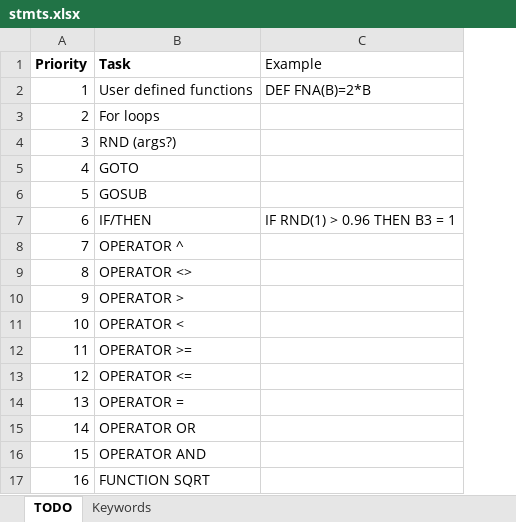
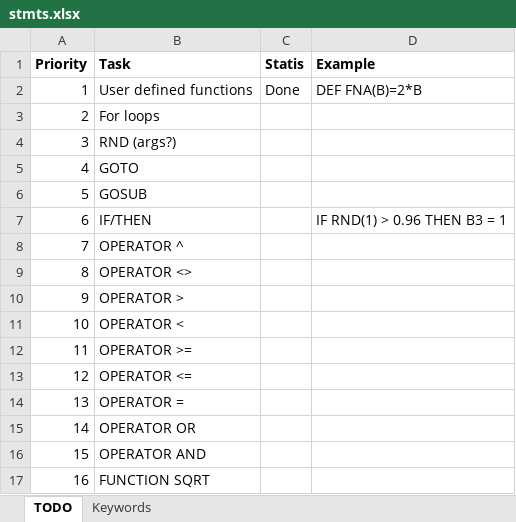
Before and after one commit to sjcbulldog/basic, an Excel workbook: docs/stmts.xlsx, sheet TODO, drawn as a sheet; values as stored, in another font and other column widths than the file's, no borders; addresses are those after the commit; the diff names each change by its address in the sheet, - before the commit and + after, or states it on an @@ line.

```diff
--- a/docs/stmts.xlsx (sheet TODO)
+++ b/docs/stmts.xlsx (sheet TODO)
+column C (Statis), row 2: Done
-D1 bold: off
+D1 bold: on
```
Also changed, not shown: sheet Keywords, 7 other files.
